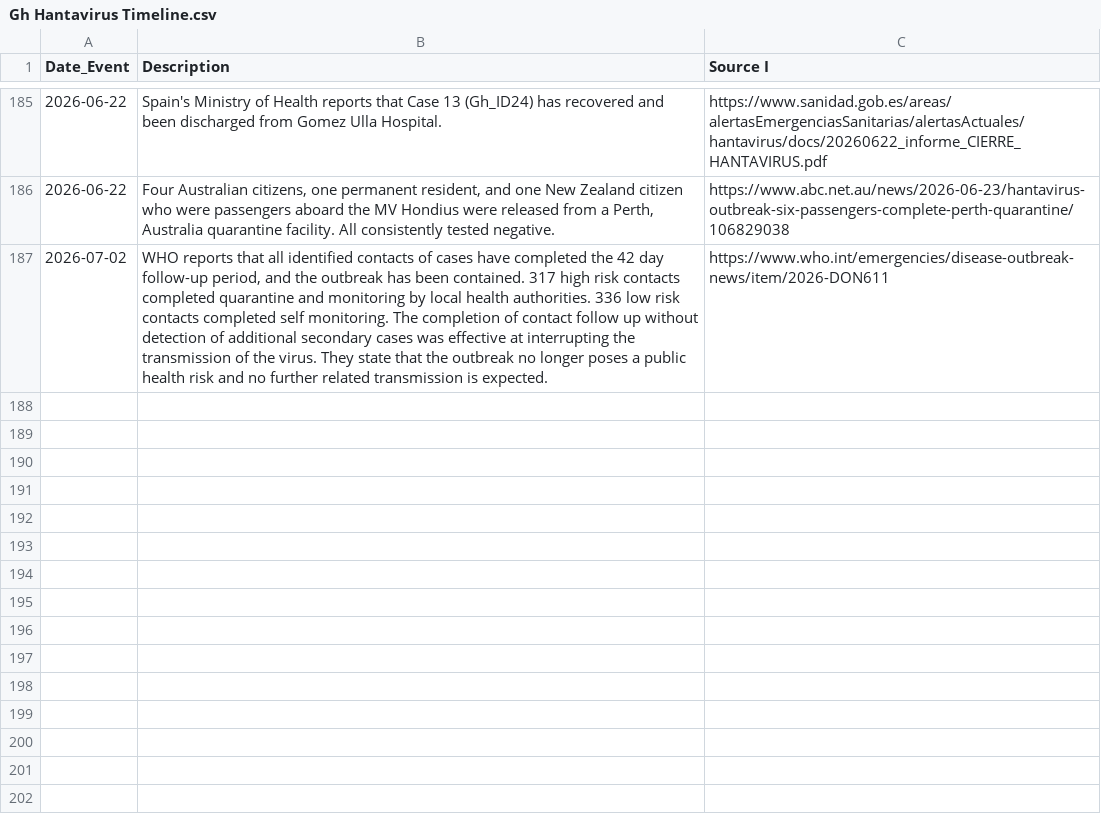
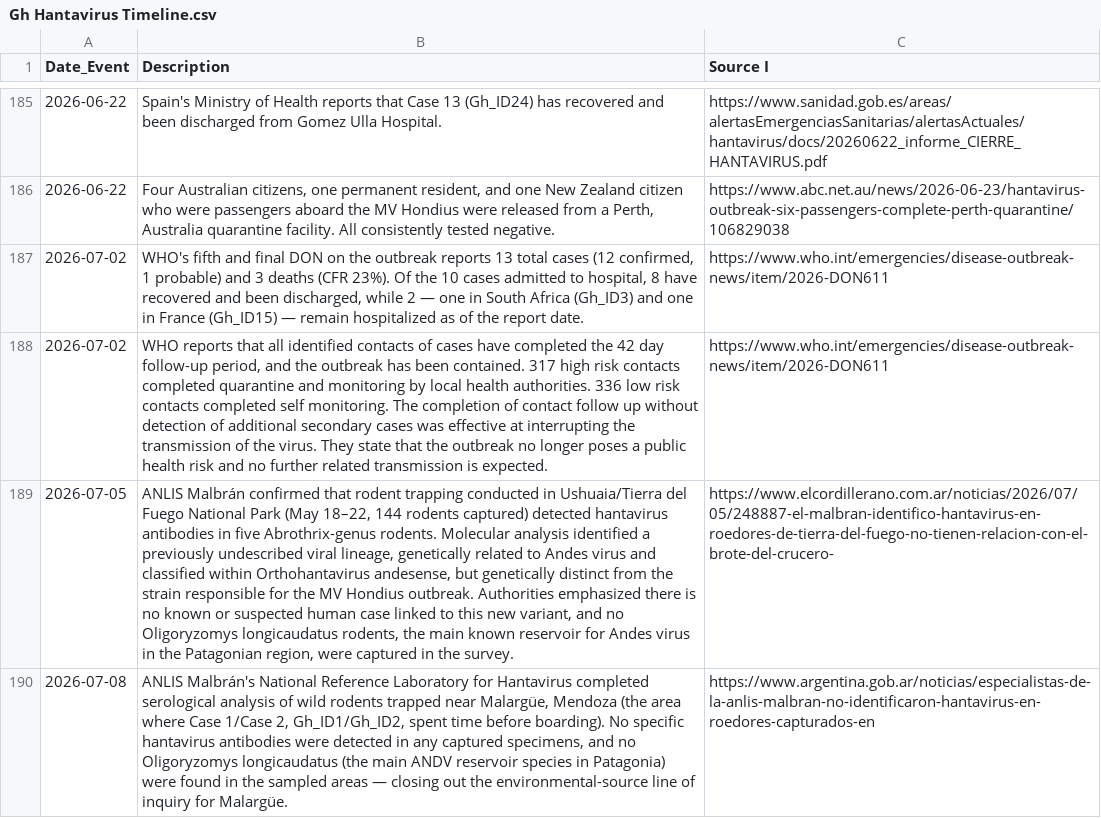
Before and after one commit to globaldothealth/outbreak-data, a CSV file: hantavirus/Gh Hantavirus Timeline.csv, drawn as a sheet; only a part is shown, gaps mark what is left out; the diff names each change by its address in the sheet, - before the commit and + after, or states it on an @@ line.

Commit message:
Update Gh Hantavirus Timeline.csv

```diff
--- a/hantavirus/Gh Hantavirus Timeline.csv
+++ b/hantavirus/Gh Hantavirus Timeline.csv
+row 187: 2026-07-02 | WHO's fifth and final DON on the outbreak reports 13 total cases (12 confirmed, 1 probable) and 3 deaths (CFR 23%). Of the 10 cases admitted to hospital, 8 have recovered and been discharged, while 2 — one in South Africa (Gh_ID3) and one in France (Gh_ID15) — remain hospitalized as of the report date. | https://www.who.int/emergencies/disease-outbreak-news/item/2026-DON611
+row 189: 2026-07-05 | ANLIS Malbrán confirmed that rodent trapping conducted in Ushuaia/Tierra del Fuego National Park (May 18–22, 144 rodents captured) detected hantavirus antibodies in five Abrothrix-genus rodents. Molecular analysis identified a previously undescribed viral lineage, genetically related to Andes virus and classified within Orthohantavirus andesense, but genetically distinct from the strain responsible for the MV Hondius outbreak. Authorities emphasized there is no known or suspected human case linked to this new variant, and no Oligoryzomys longicaudatus rodents, the main known reservoir for Andes virus in the Patagonian region, were captured in the survey. | https://www.elcordillerano.com.ar/noticias/2026/07/05/248887-el-malbran-identifico-hantavirus-en-roedores-de-tierra-del-fuego-no-tienen-relacion-con-el-brote-del-crucero-
+row 190: 2026-07-08 | ANLIS Malbrán's National Reference Laboratory for Hantavirus completed serological analysis of wild rodents trapped near Malargüe, Mendoza (the area where Case 1/Case 2, Gh_ID1/Gh_ID2, spent time before boarding). No specific hantavirus antibodies were detected in any captured specimens, and no Oligoryzomys longicaudatus (the main ANDV reservoir species in Patagonia) were found in the sampled areas — closing out the environmental-source line of inquiry for Malargüe. | https://www.argentina.gob.ar/noticias/especialistas-de-la-anlis-malbran-no-identificaron-hantavirus-en-roedores-capturados-en
```
